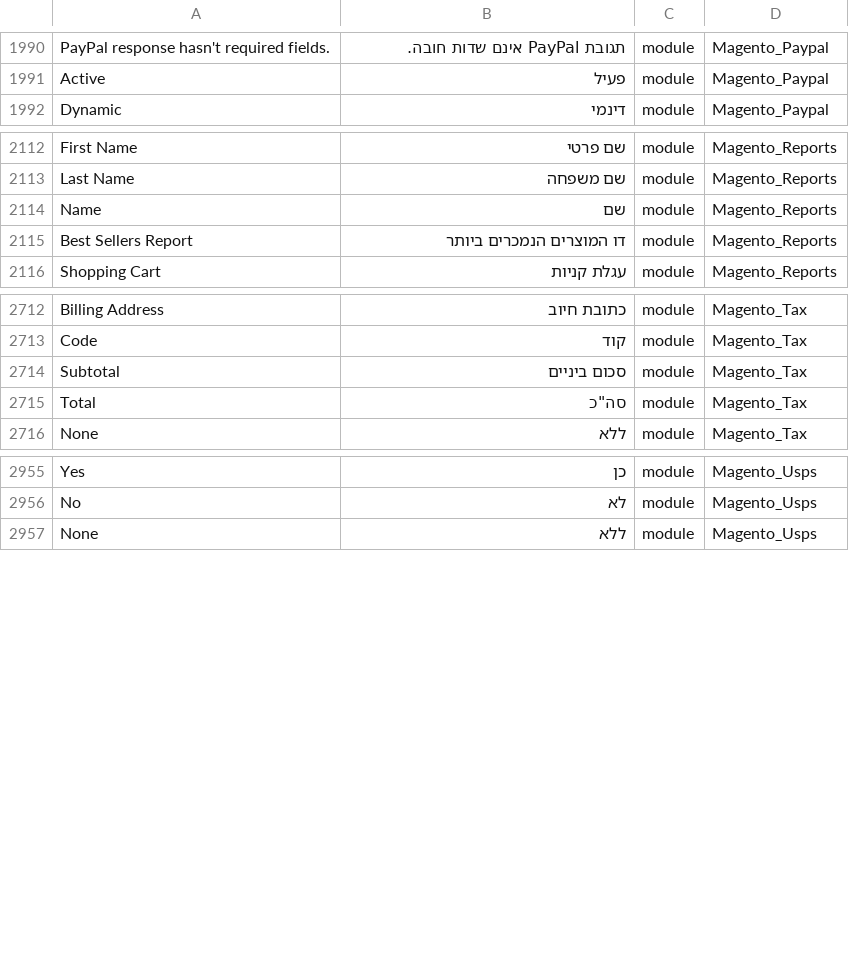
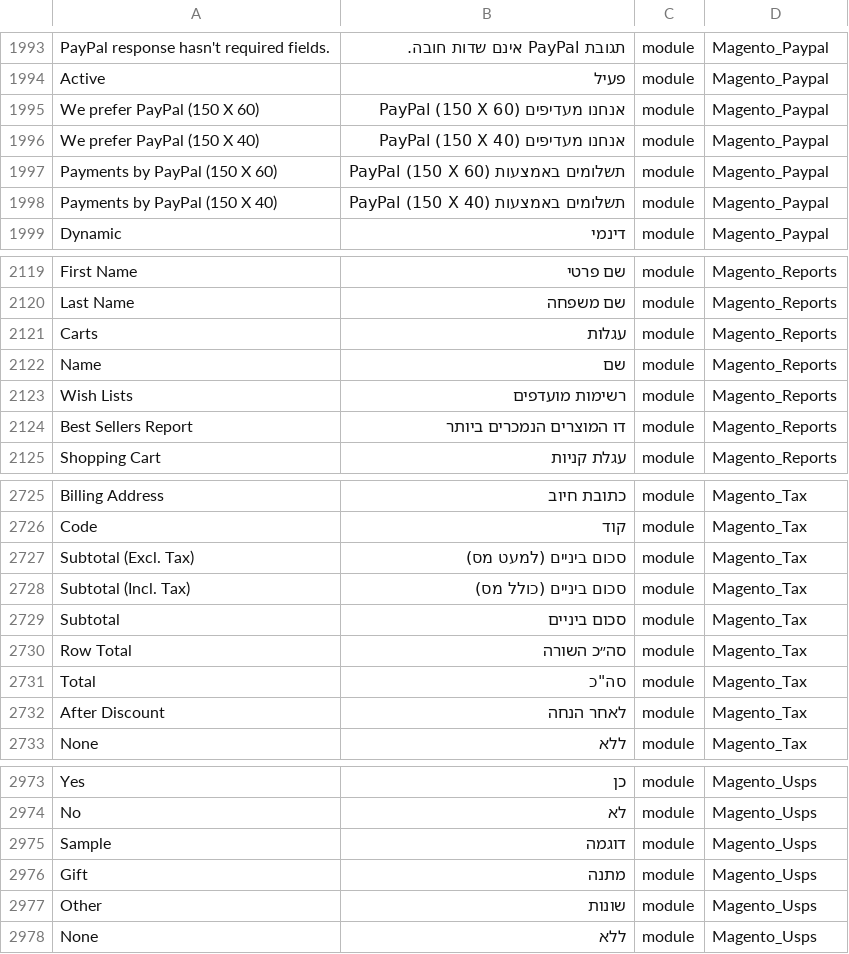
Before and after one commit to Magento2Translations/language_he_il, a CSV file: he_IL.csv, drawn as a sheet; only a part is shown, gaps mark what is left out; the diff covers the shown part only; the diff names each change by its address in the sheet, - before the commit and + after, or states it on an @@ line.

```diff
--- a/he_IL.csv
+++ b/he_IL.csv
+row 1995: We prefer PayPal (150 X 60) | אנחנו מעדיפים PayPal (150 X 60) | module | Magento_Paypal
+row 1996: We prefer PayPal (150 X 40) | אנחנו מעדיפים PayPal (150 X 40) | module | Magento_Paypal
+row 1997: Payments by PayPal (150 X 60) | תשלומים באמצעות PayPal (150 X 60) | module | Magento_Paypal
+row 1998: Payments by PayPal (150 X 40) | תשלומים באמצעות PayPal (150 X 40) | module | Magento_Paypal
+row 2121: Carts | עגלות | module | Magento_Reports
+row 2123: Wish Lists | רשימות מועדפים | module | Magento_Reports
+row 2727: Subtotal (Excl. Tax) | סכום ביניים (למעט מס) | module | Magento_Tax
+row 2728: Subtotal (Incl. Tax) | סכום ביניים (כולל מס) | module | Magento_Tax
+row 2730: Row Total | סה״כ השורה | module | Magento_Tax
+row 2732: After Discount | לאחר הנחה | module | Magento_Tax
+row 2975: Sample | דוגמה | module | Magento_Usps
+row 2976: Gift | מתנה | module | Magento_Usps
+row 2977: Other | שונות | module | Magento_Usps
```
Also changed, not shown: 11 added rows elsewhere in this file, 1 other file.
